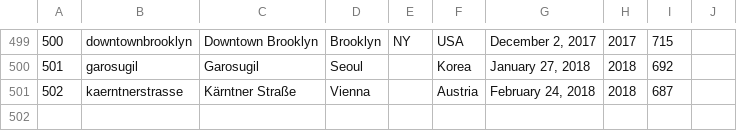
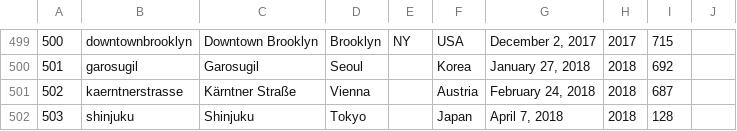
Before and after one commit to thomaspark/applestorefronts, a CSV file: stores.csv, drawn as a sheet; only a part is shown, gaps mark what is left out.

Commit message:
add shinjuku

```diff
--- a/stores.csv
+++ b/stores.csv
@@ -501 +501,2 @@
 502,kaerntnerstrasse,Kärntner Straße,Vienna,,Austria,"February 24, 2018",2018,687,
+503,shinjuku,Shinjuku,Tokyo,,Japan,"April 7, 2018",2018,128,
```
